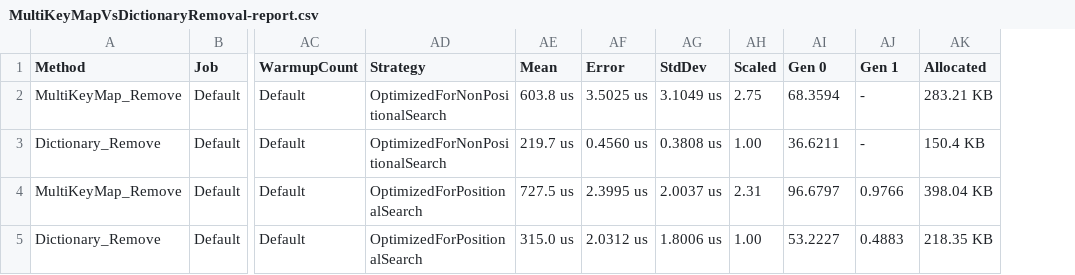
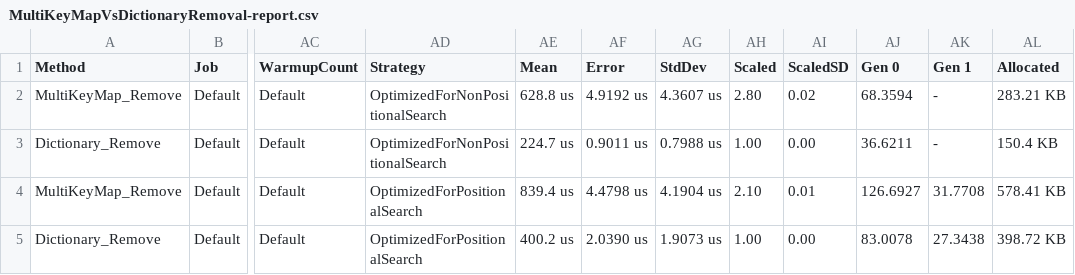
Before and after one commit to protobufel/multikeymapcsharp, a CSV file: MultiKeyMapBenchmarks/BenchmarkDotNet.Artifacts/results/MultiKeyMapVsDictionaryRemoval-report.csv, drawn as a sheet; only a part is shown, gaps mark what is left out; addresses are those after the commit; the diff names each change by its address in the sheet, - before the commit and + after, or states it on an @@ line.

```diff
--- a/MultiKeyMapBenchmarks/BenchmarkDotNet.Artifacts/results/MultiKeyMapVsDictionaryRemoval-report.csv
+++ b/MultiKeyMapBenchmarks/BenchmarkDotNet.Artifacts/results/MultiKeyMapVsDictionaryRemoval-report.csv
+column AI (ScaledSD), rows 2-5: 0.02 | 0.00 | 0.01 | 0.00
-AE2 (Mean): 603.8 us
+AE2 (Mean): 628.8 us
-AF2 (Error): 3.5025 us
+AF2 (Error): 4.9192 us
-AG2 (StdDev): 3.1049 us
+AG2 (StdDev): 4.3607 us
-AH2 (Scaled): 2.75
+AH2 (Scaled): 2.80
-AE3 (Mean): 219.7 us
+AE3 (Mean): 224.7 us
-AF3 (Error): 0.4560 us
+AF3 (Error): 0.9011 us
-AG3 (StdDev): 0.3808 us
+AG3 (StdDev): 0.7988 us
-AE4 (Mean): 727.5 us
+AE4 (Mean): 839.4 us
-AF4 (Error): 2.3995 us
+AF4 (Error): 4.4798 us
-AG4 (StdDev): 2.0037 us
+AG4 (StdDev): 4.1904 us
-AH4 (Scaled): 2.31
+AH4 (Scaled): 2.10
-AJ4 (Gen 0): 96.6797
+AJ4 (Gen 0): 126.6927
-AK4 (Gen 1): 0.9766
+AK4 (Gen 1): 31.7708
-AL4 (Allocated): 398.04 KB
+AL4 (Allocated): 578.41 KB
-AE5 (Mean): 315.0 us
+AE5 (Mean): 400.2 us
-AF5 (Error): 2.0312 us
+AF5 (Error): 2.0390 us
-AG5 (StdDev): 1.8006 us
+AG5 (StdDev): 1.9073 us
-AJ5 (Gen 0): 53.2227
+AJ5 (Gen 0): 83.0078
-AK5 (Gen 1): 0.4883
+AK5 (Gen 1): 27.3438
-AL5 (Allocated): 218.35 KB
+AL5 (Allocated): 398.72 KB
```
Also changed, not shown: MultiKeyMapBenchmarks/BenchmarkDotNet.Artifacts/results/MultiKeyMapVsDictionaryAddition-report.csv, MultiKeyMapBenchmarks/BenchmarkDotNet.Artifacts/results/MultiKeyMapVsDictionaryCreation-report.csv, 21 other files.
